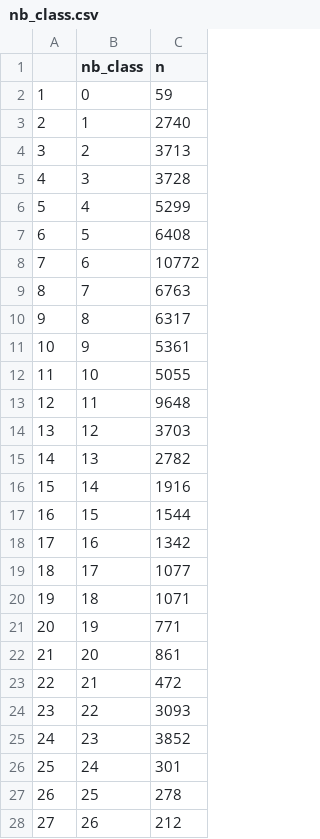
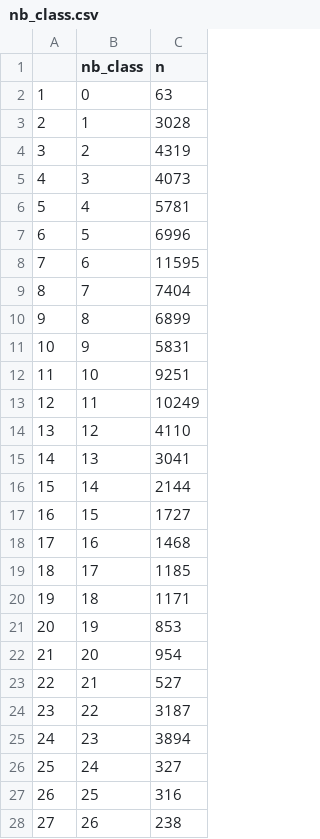
Before and after one commit to msavaryleblanc/model-metrics-generator, a CSV file: r-analysis/r-analysis/generated_csv/nb_class.csv, drawn as a sheet; only a part is shown; the diff covers the shown part only; the diff names each change by its address in the sheet, - before the commit and + after, or states it on an @@ line.

```diff
--- a/r-analysis/r-analysis/generated_csv/nb_class.csv
+++ b/r-analysis/r-analysis/generated_csv/nb_class.csv
-C2 (n): 59
+C2 (n): 63
-C3 (n): 2740
+C3 (n): 3028
-C4 (n): 3713
+C4 (n): 4319
-C5 (n): 3728
+C5 (n): 4073
-C6 (n): 5299
+C6 (n): 5781
-C7 (n): 6408
+C7 (n): 6996
-C8 (n): 10772
+C8 (n): 11595
-C9 (n): 6763
+C9 (n): 7404
-C10 (n): 6317
+C10 (n): 6899
-C11 (n): 5361
+C11 (n): 5831
-C12 (n): 5055
+C12 (n): 9251
-C13 (n): 9648
+C13 (n): 10249
-C14 (n): 3703
+C14 (n): 4110
-C15 (n): 2782
+C15 (n): 3041
-C16 (n): 1916
+C16 (n): 2144
-C17 (n): 1544
+C17 (n): 1727
-C18 (n): 1342
+C18 (n): 1468
-C19 (n): 1077
+C19 (n): 1185
-C20 (n): 1071
+C20 (n): 1171
-C21 (n): 771
+C21 (n): 853
-C22 (n): 861
+C22 (n): 954
-C23 (n): 472
+C23 (n): 527
-C24 (n): 3093
+C24 (n): 3187
-C25 (n): 3852
+C25 (n): 3894
-C26 (n): 301
+C26 (n): 327
-C27 (n): 278
+C27 (n): 316
-C28 (n): 212
+C28 (n): 238
```
Also changed, not shown: 1 added row, 46 edited cells and row numbers in column A elsewhere in this file, r-analysis/r-analysis/generated_csv/intersect_by_links.csv, r-analysis/r-analysis/generated_csv/links_by_class.csv, 12 other files.
